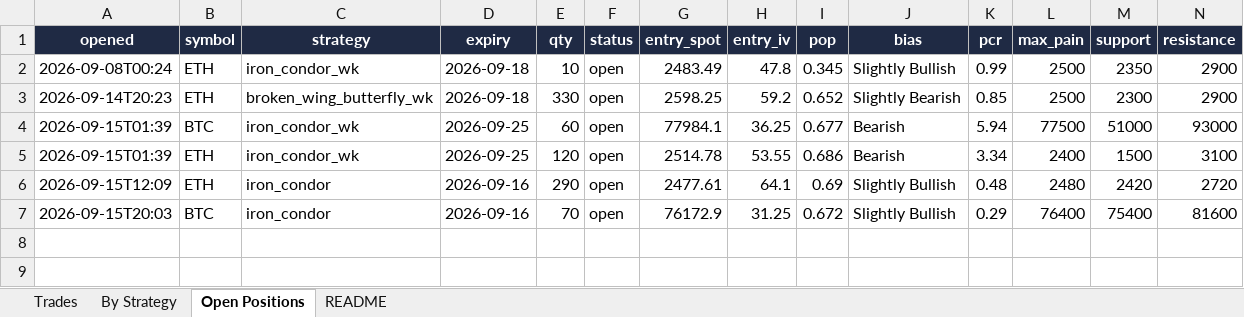
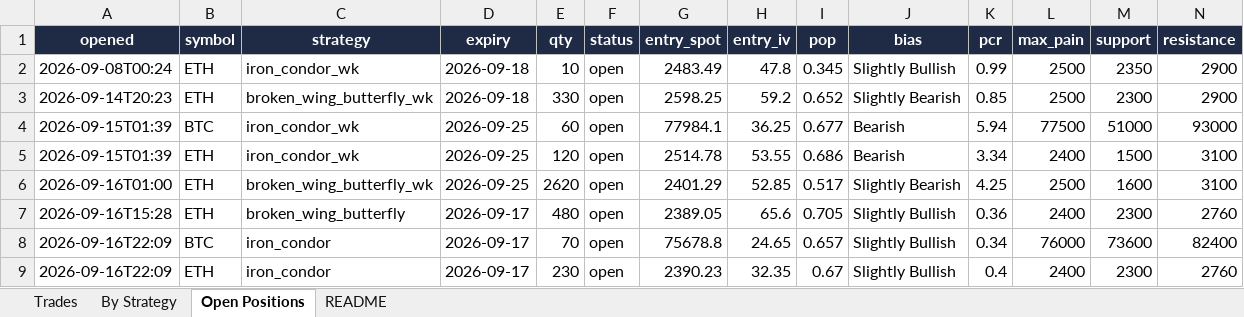
Before and after one commit to Ayushtambi2011/deltahedge-bot, an Excel workbook: OUTPUT FILE.xlsx, sheet Open Positions, drawn as a sheet; only a part is shown; values as stored, in another font and other column widths than the file's, no borders; removed rows and columns are numbered as before the commit, all else as after; rows hold the shown columns only; the diff names each change by its address in the sheet, - before the commit and + after, or states it on an @@ line.

```diff
--- a/OUTPUT FILE.xlsx (sheet Open Positions)
+++ b/OUTPUT FILE.xlsx (sheet Open Positions)
-row 6: 2026-09-15T12:09 | ETH | iron_condor | 2026-09-16 | 290 | open | 2477.61 | 64.1 | 0.69 | Slightly Bullish | 0.48 | 2480 | 2420 | 2720
-row 7: 2026-09-15T20:03 | BTC | iron_condor | 2026-09-16 | 70 | open | 76172.9 | 31.25 | 0.672 | Slightly Bullish | 0.29 | 76400 | 75400 | 81600
+row 6: 2026-09-16T01:00 | ETH | broken_wing_butterfly_wk | 2026-09-25 | 2620 | open | 2401.29 | 52.85 | 0.517 | Slightly Bearish | 4.25 | 2500 | 1600 | 3100
+row 7: 2026-09-16T15:28 | ETH | broken_wing_butterfly | 2026-09-17 | 480 | open | 2389.05 | 65.6 | 0.705 | Slightly Bullish | 0.36 | 2400 | 2300 | 2760
+row 8: 2026-09-16T22:09 | BTC | iron_condor | 2026-09-17 | 70 | open | 75678.8 | 24.65 | 0.657 | Slightly Bullish | 0.34 | 76000 | 73600 | 82400
+row 9: 2026-09-16T22:09 | ETH | iron_condor | 2026-09-17 | 230 | open | 2390.23 | 32.35 | 0.67 | Slightly Bullish | 0.4 | 2400 | 2300 | 2760
```
Also changed, not shown: sheet Trades, sheet By Strategy, sheet README, 1 other file.
